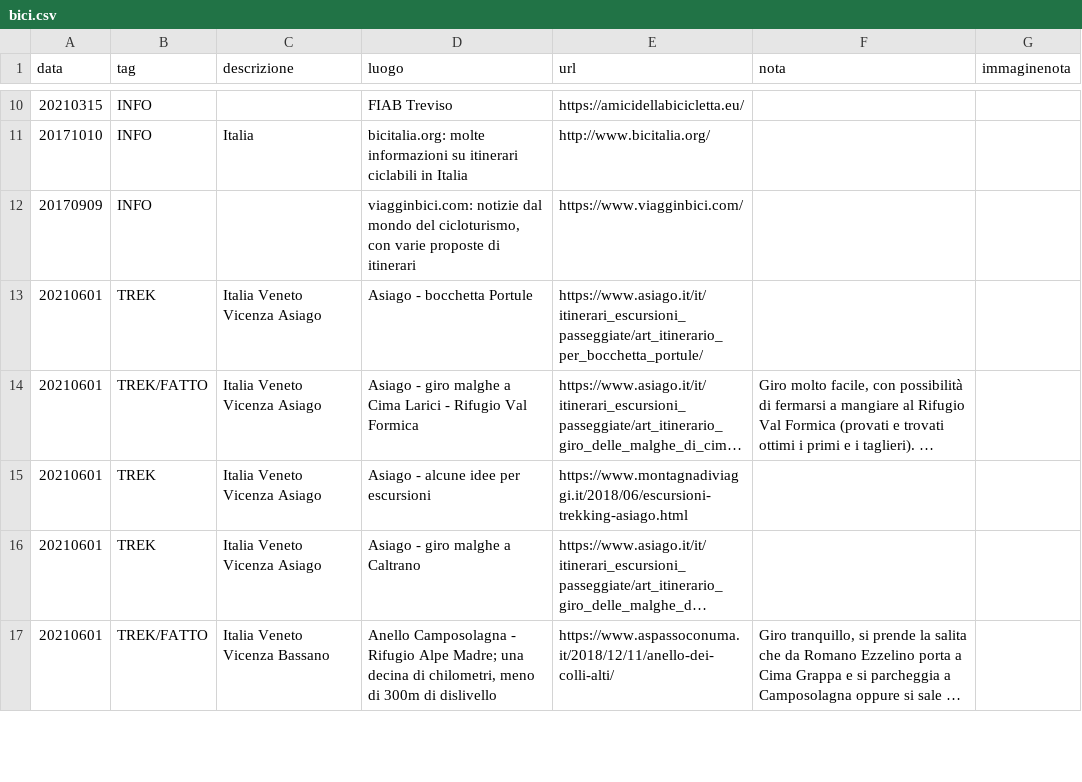
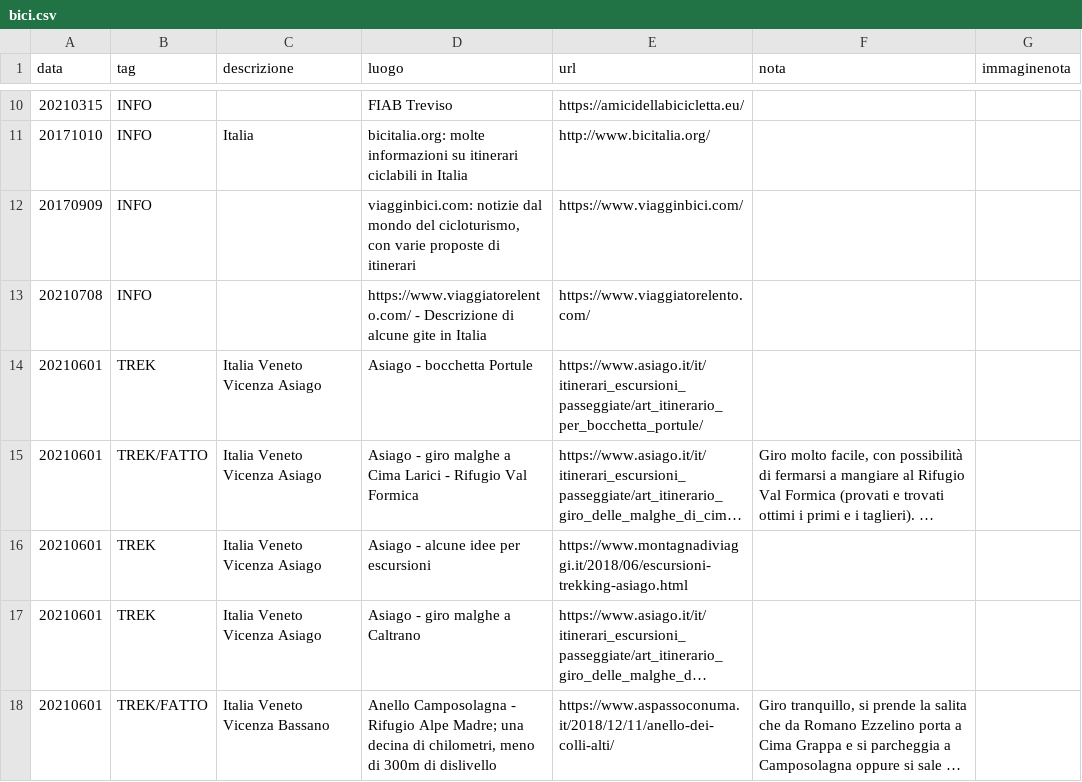
Before and after one commit to giammy/giammy.github.io, a CSV file: ciclozingarate/bici.csv, drawn as a sheet; only a part is shown, gaps mark what is left out; long unchanged cells end in ….

Commit message:
...

```diff
--- a/ciclozingarate/bici.csv
+++ b/ciclozingarate/bici.csv
@@ -12,2 +12,3 @@ data,tag,descrizione,luogo,url,nota,immaginenota
 20170909,INFO,,"viagginbici.com: notizie dal mondo del cicloturismo, con varie proposte di itinerari",https://www.viagginbici.com/,"",""
+20210708,INFO,,"https://www.viaggiatorelento.com/ - Descrizione di alcune gite in Italia",https://www.viaggiatorelento.com/,"",""
 20210601,TREK,Italia Veneto Vicenza Asiago,"Asiago - bocchetta Portule",https://www.asiago.it/it/itinerari_escursioni_passeggiate/art_itinerario_per_bocchetta_portule/,,
```
